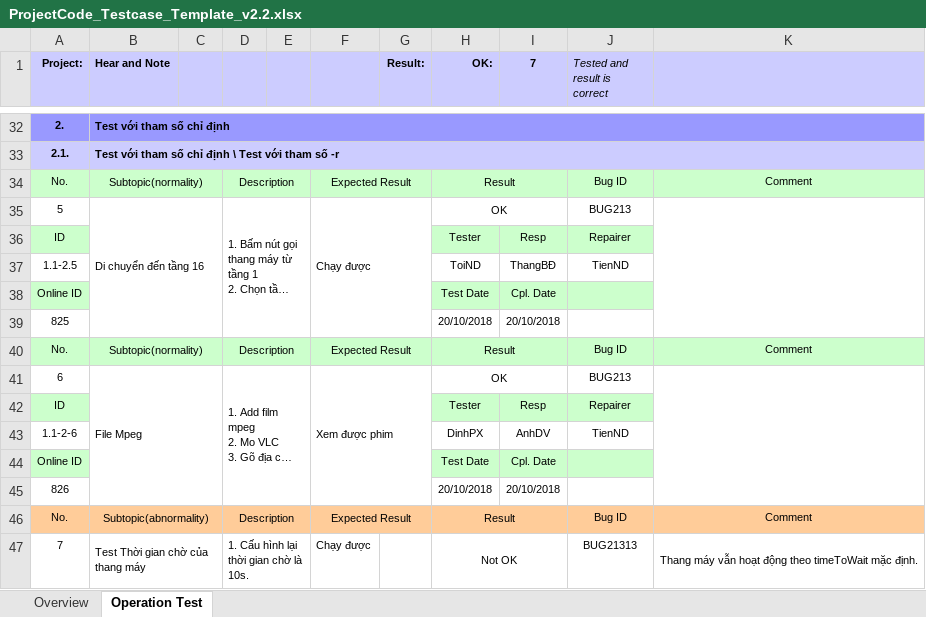
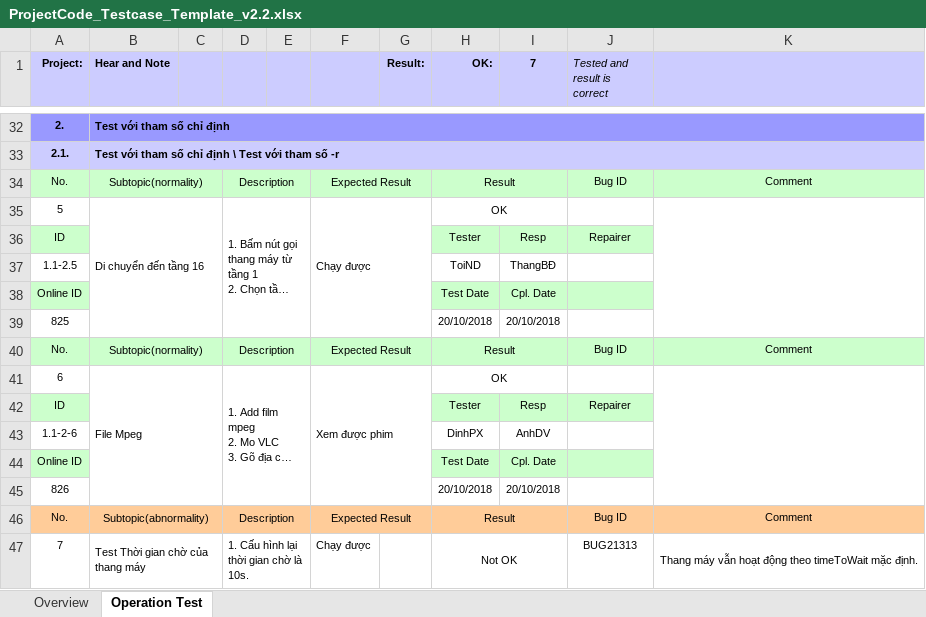
Before and after one commit to Toind-bk/B-i-T-p-L-n, an Excel workbook: ProjectCode_Testcase_Template_v2.2.xlsx, sheet Operation Test, drawn as a sheet; only a part is shown, gaps mark what is left out; long unchanged cells end in …; values as stored, in another font and other column widths than the file's, no borders; conditional formats not drawn; the diff covers the shown part only; the diff names each change by its address in the sheet, - before the commit and + after, or states it on an @@ line.

```diff
--- a/ProjectCode_Testcase_Template_v2.2.xlsx (sheet Operation Test)
+++ b/ProjectCode_Testcase_Template_v2.2.xlsx (sheet Operation Test)
-J35 (Tested and result is correct): BUG213
+J35 (Tested and result is correct): (empty)
-J37 (Tested and result is correct): TienND
+J37 (Tested and result is correct): (empty)
-J41 (Tested and result is correct): BUG213
+J41 (Tested and result is correct): (empty)
-J43 (Tested and result is correct): TienND
+J43 (Tested and result is correct): (empty)
```
Also changed, not shown: 10 edited cells elsewhere in this sheet.
